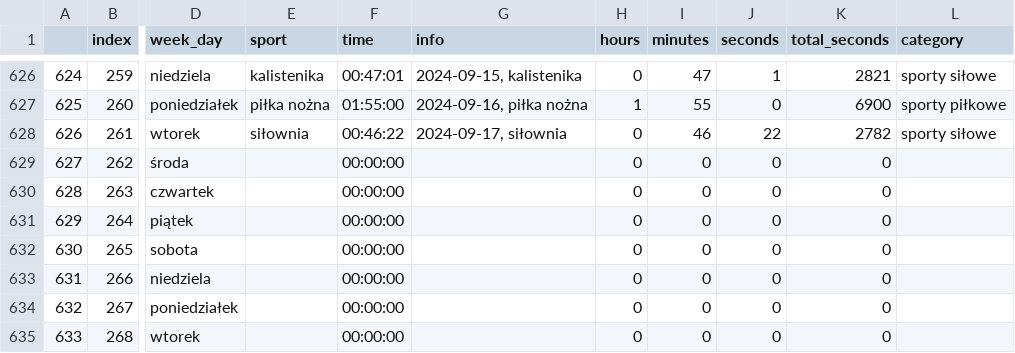
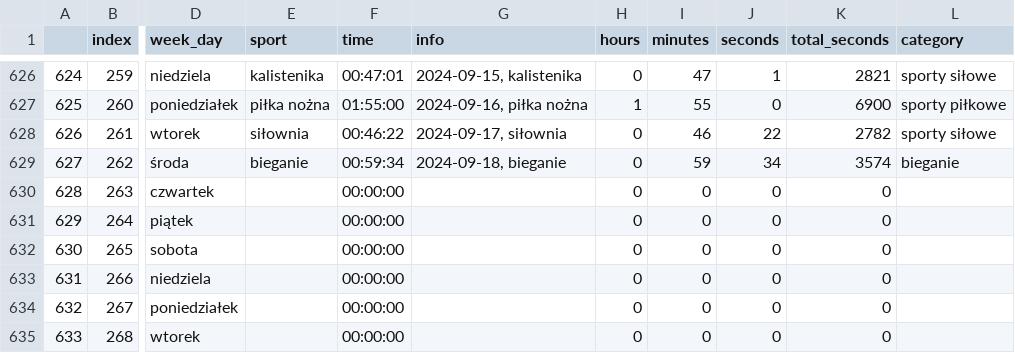
Before and after one commit to przemekolender/SportTracker, a CSV file: files/calendar.csv, drawn as a sheet; only a part is shown, gaps mark what is left out; the diff names each change by its address in the sheet, - before the commit and + after, or states it on an @@ line.

```diff
--- a/files/calendar.csv
+++ b/files/calendar.csv
-E629 (sport): (empty)
+E629 (sport): bieganie
-F629 (time): 00:00:00
+F629 (time): 00:59:34
-G629 (info): (empty)
+G629 (info): 2024-09-18, bieganie
-I629 (minutes): 0
+I629 (minutes): 59
-J629 (seconds): 0
+J629 (seconds): 34
-K629 (total_seconds): 0
+K629 (total_seconds): 3574
-L629 (category): (empty)
+L629 (category): bieganie
```
Also changed, not shown: files/workouts.csv.
